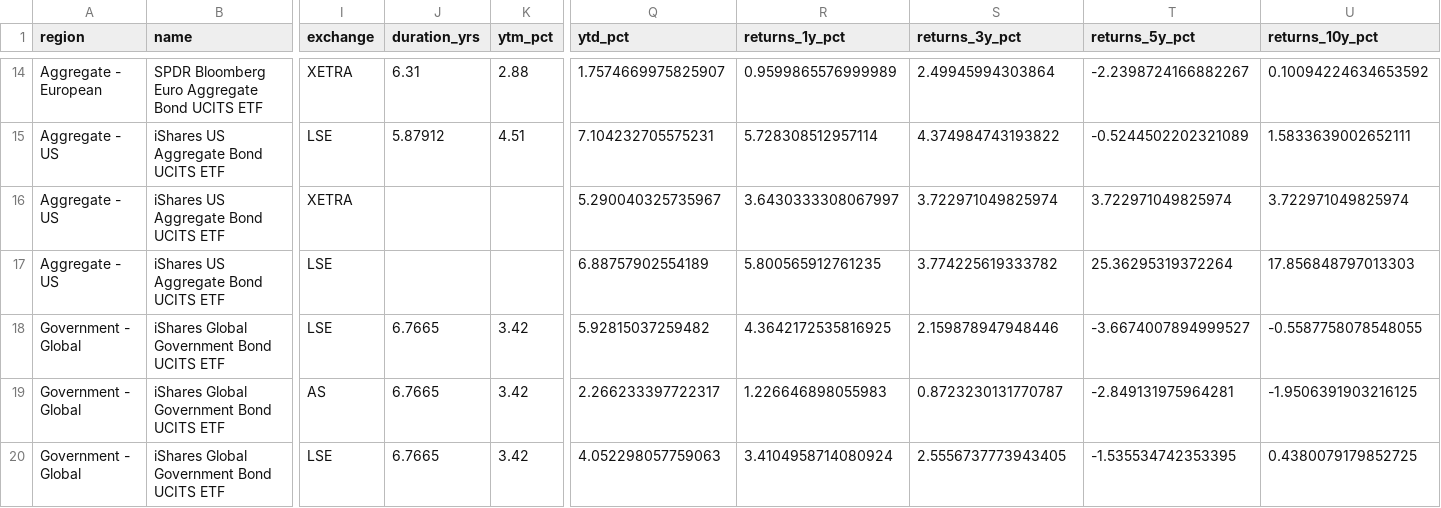
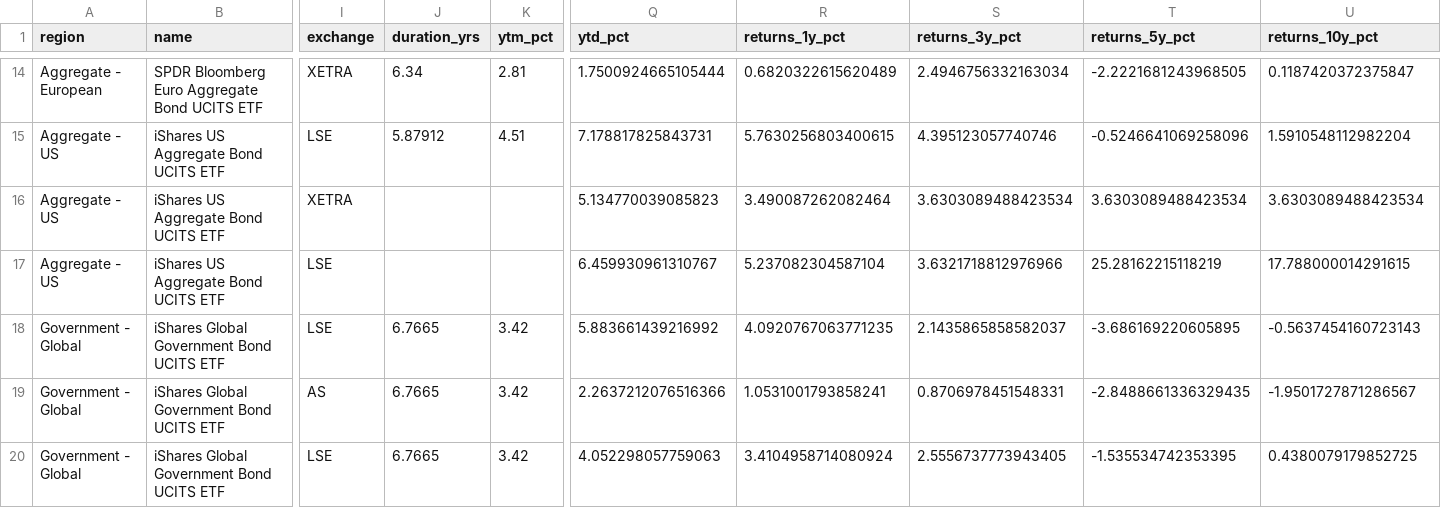
Before and after one commit to bankeronwheels/quilt-outputs, a CSV file: longterm_etf_metrics.csv, drawn as a sheet; only a part is shown, gaps mark what is left out; the diff covers the shown part only; the diff names each change by its address in the sheet, - before the commit and + after, or states it on an @@ line.

```diff
--- a/longterm_etf_metrics.csv
+++ b/longterm_etf_metrics.csv
-J14 (duration_yrs): 6.31
+J14 (duration_yrs): 6.34
-K14 (ytm_pct): 2.88
+K14 (ytm_pct): 2.81
-Q14 (ytd_pct): 1.7574669975825907
+Q14 (ytd_pct): 1.7500924665105444
-R14 (returns_1y_pct): 0.9599865576999989
+R14 (returns_1y_pct): 0.6820322615620489
-S14 (returns_3y_pct): 2.49945994303864
+S14 (returns_3y_pct): 2.4946756332163034
-T14 (returns_5y_pct): -2.2398724166882267
+T14 (returns_5y_pct): -2.2221681243968505
-U14 (returns_10y_pct): 0.10094224634653592
+U14 (returns_10y_pct): 0.1187420372375847
-Q15 (ytd_pct): 7.104232705575231
+Q15 (ytd_pct): 7.178817825843731
-R15 (returns_1y_pct): 5.728308512957114
+R15 (returns_1y_pct): 5.7630256803400615
-S15 (returns_3y_pct): 4.374984743193822
+S15 (returns_3y_pct): 4.395123057740746
-T15 (returns_5y_pct): -0.5244502202321089
+T15 (returns_5y_pct): -0.5246641069258096
-U15 (returns_10y_pct): 1.5833639002652111
+U15 (returns_10y_pct): 1.5910548112982204
-Q16 (ytd_pct): 5.290040325735967
+Q16 (ytd_pct): 5.134770039085823
-R16 (returns_1y_pct): 3.6430333308067997
+R16 (returns_1y_pct): 3.490087262082464
-S16 (returns_3y_pct): 3.722971049825974
+S16 (returns_3y_pct): 3.6303089488423534
-T16 (returns_5y_pct): 3.722971049825974
+T16 (returns_5y_pct): 3.6303089488423534
-U16 (returns_10y_pct): 3.722971049825974
+U16 (returns_10y_pct): 3.6303089488423534
-Q17 (ytd_pct): 6.88757902554189
+Q17 (ytd_pct): 6.459930961310767
-R17 (returns_1y_pct): 5.800565912761235
+R17 (returns_1y_pct): 5.237082304587104
-S17 (returns_3y_pct): 3.774225619333782
+S17 (returns_3y_pct): 3.6321718812976966
-T17 (returns_5y_pct): 25.36295319372264
+T17 (returns_5y_pct): 25.28162215118219
-U17 (returns_10y_pct): 17.856848797013303
+U17 (returns_10y_pct): 17.788000014291615
-Q18 (ytd_pct): 5.92815037259482
+Q18 (ytd_pct): 5.883661439216992
-R18 (returns_1y_pct): 4.3642172535816925
+R18 (returns_1y_pct): 4.0920767063771235
-S18 (returns_3y_pct): 2.159878947948446
+S18 (returns_3y_pct): 2.1435865858582037
-T18 (returns_5y_pct): -3.6674007894999527
+T18 (returns_5y_pct): -3.686169220605895
-U18 (returns_10y_pct): -0.5587758078548055
+U18 (returns_10y_pct): -0.5637454160723143
-Q19 (ytd_pct): 2.266233397722317
+Q19 (ytd_pct): 2.2637212076516366
-R19 (returns_1y_pct): 1.226646898055983
+R19 (returns_1y_pct): 1.0531001793858241
-S19 (returns_3y_pct): 0.8723230131770787
+S19 (returns_3y_pct): 0.8706978451548331
-T19 (returns_5y_pct): -2.849131975964281
+T19 (returns_5y_pct): -2.8488661336329435
-U19 (returns_10y_pct): -1.9506391903216125
+U19 (returns_10y_pct): -1.9501727871286567
```
Also changed, not shown: 129 edited cells elsewhere in this file, 2 other files.
